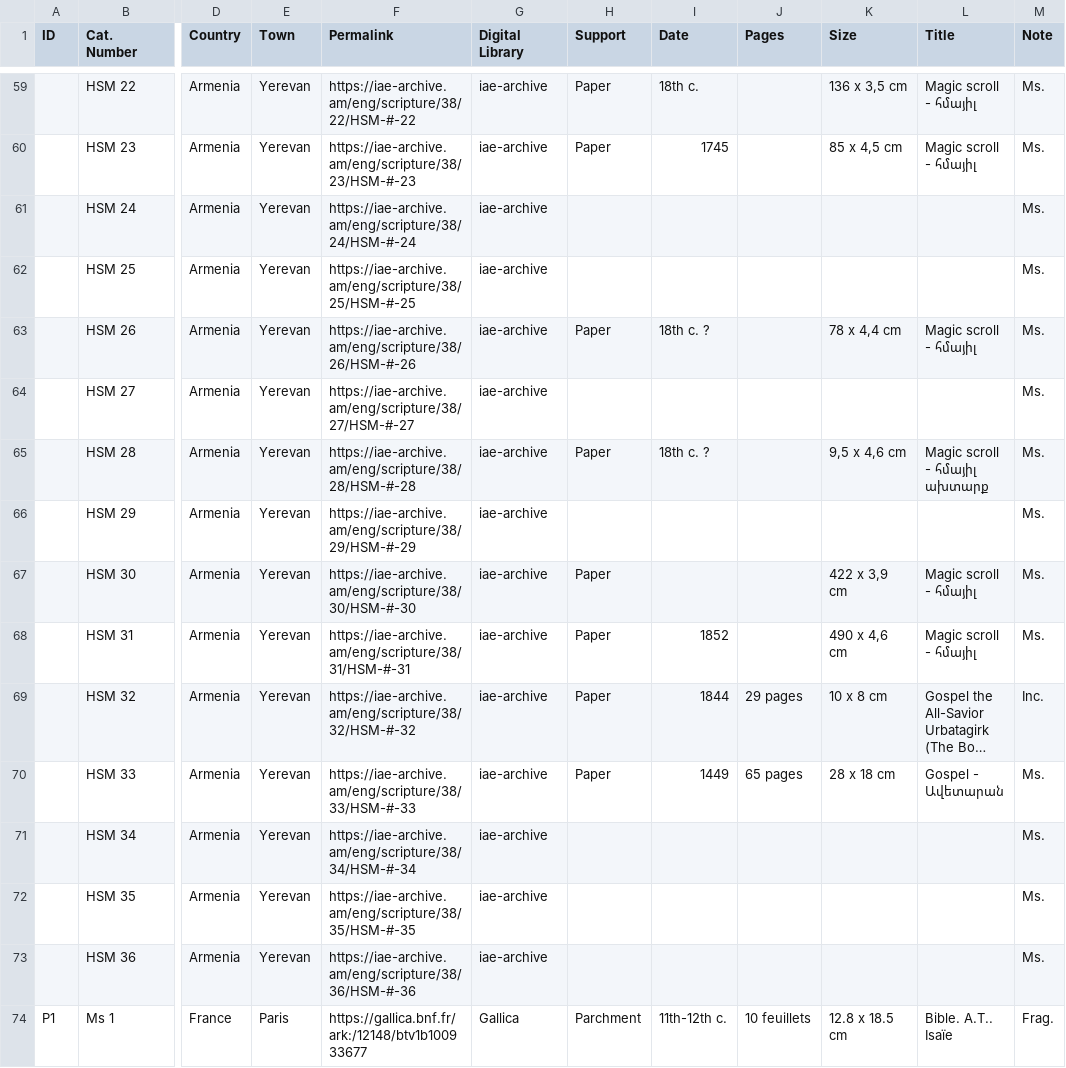
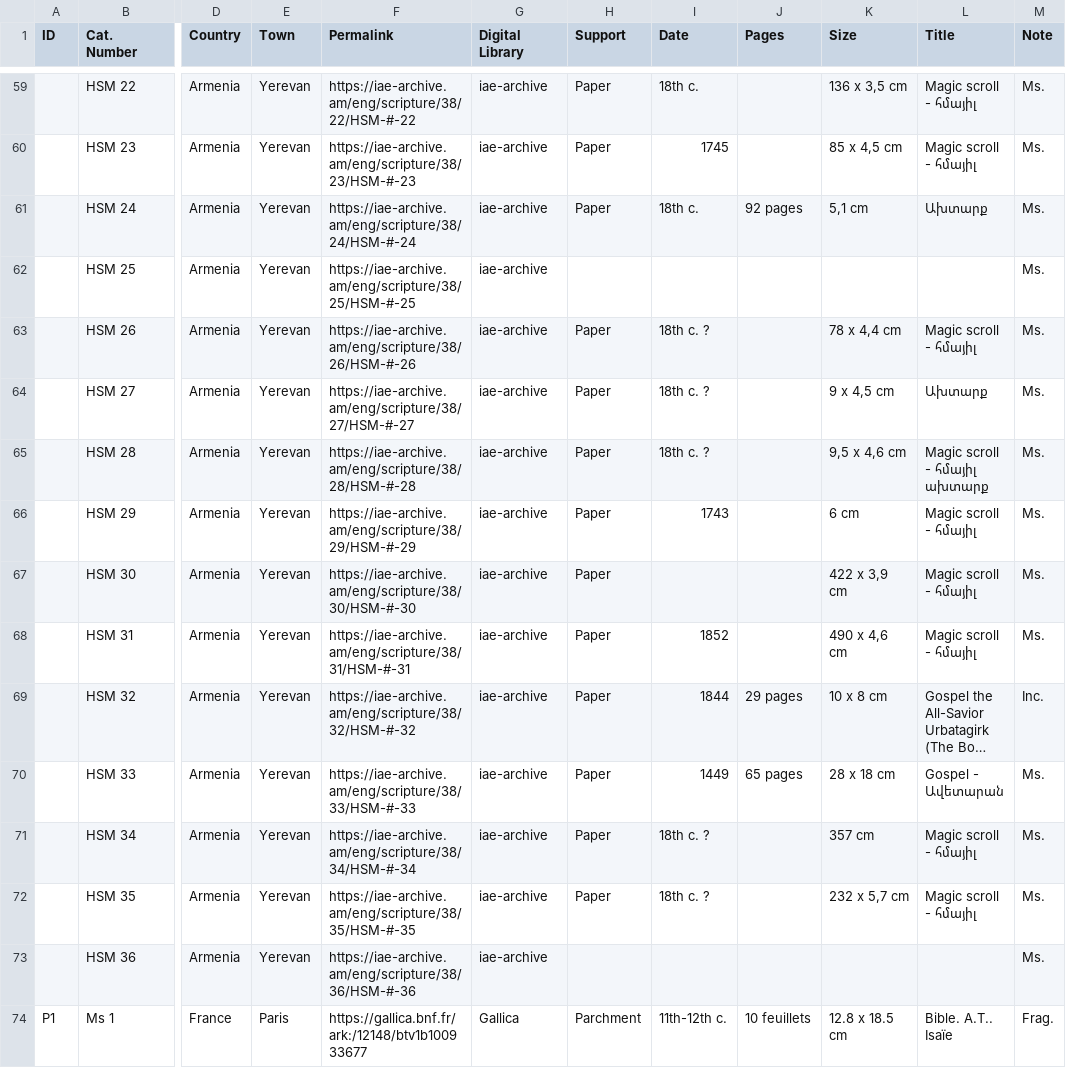
Before and after one commit to CVidalG/Index-of-Armenian-Manuscripts, a TSV file: index.tsv, drawn as a sheet; only a part is shown, gaps mark what is left out; long unchanged cells end in …; the diff names each change by its address in the sheet, - before the commit and + after, or states it on an @@ line.

Commit message:
update iae

```diff
--- a/index.tsv
+++ b/index.tsv
-H61 (Support): (empty)
+H61 (Support): Paper
-I61 (Date): (empty)
+I61 (Date): 18th c.
-J61 (Pages): (empty)
+J61 (Pages): 92 pages
-K61 (Size): (empty)
+K61 (Size): 5,1 cm
-L61 (Title): (empty)
+L61 (Title): Ախտարք
-H64 (Support): (empty)
+H64 (Support): Paper
-I64 (Date): (empty)
+I64 (Date): 18th c. ?
-K64 (Size): (empty)
+K64 (Size): 9 x 4,5 cm
-L64 (Title): (empty)
+L64 (Title): Ախտարք
-H66 (Support): (empty)
+H66 (Support): Paper
-I66 (Date): (empty)
+I66 (Date): 1743
-K66 (Size): (empty)
+K66 (Size): 6 cm
-L66 (Title): (empty)
+L66 (Title): Magic scroll - հմայիլ
-H71:H72 (Support): (empty)
+H71:H72 (Support): Paper
-I71:I72 (Date): (empty)
+I71:I72 (Date): 18th c. ?
-K71 (Size): (empty)
+K71 (Size): 357 cm
-L71:L72 (Title): (empty)
+L71:L72 (Title): Magic scroll - հմայիլ
-K72 (Size): (empty)
+K72 (Size): 232 x 5,7 cm
```
